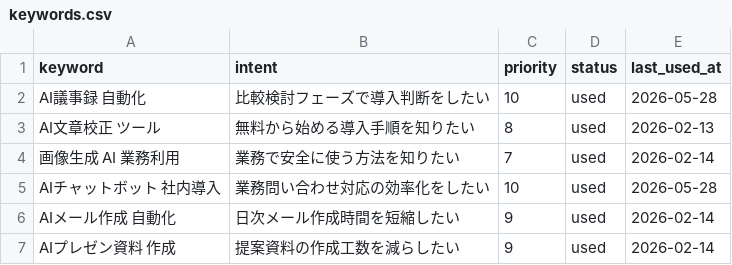
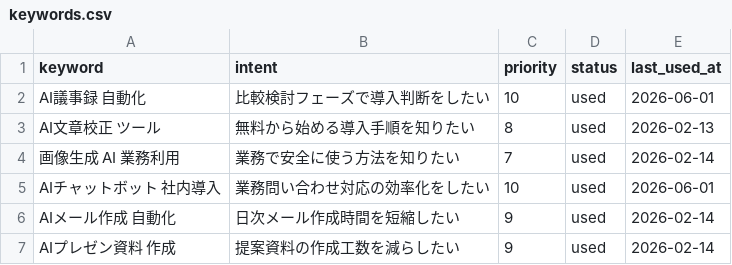
Before and after one commit to wakouy/auto, a CSV file: data/keywords.csv, drawn as a sheet; only a part is shown.

```diff
--- a/data/keywords.csv
+++ b/data/keywords.csv
@@ -1,6 +1,6 @@
 keyword,intent,priority,status,last_used_at
-AI議事録 自動化,比較検討フェーズで導入判断をしたい,10,used,2026-05-28
+AI議事録 自動化,比較検討フェーズで導入判断をしたい,10,used,2026-06-01
 AI文章校正 ツール,無料から始める導入手順を知りたい,8,used,2026-02-13
 画像生成 AI 業務利用,業務で安全に使う方法を知りたい,7,used,2026-02-14
-AIチャットボット 社内導入,業務問い合わせ対応の効率化をしたい,10,used,2026-05-28
+AIチャットボット 社内導入,業務問い合わせ対応の効率化をしたい,10,used,2026-06-01
 AIメール作成 自動化,日次メール作成時間を短縮したい,9,used,2026-02-14
```
Also changed, not shown: data/tools.csv, 4 other files.
